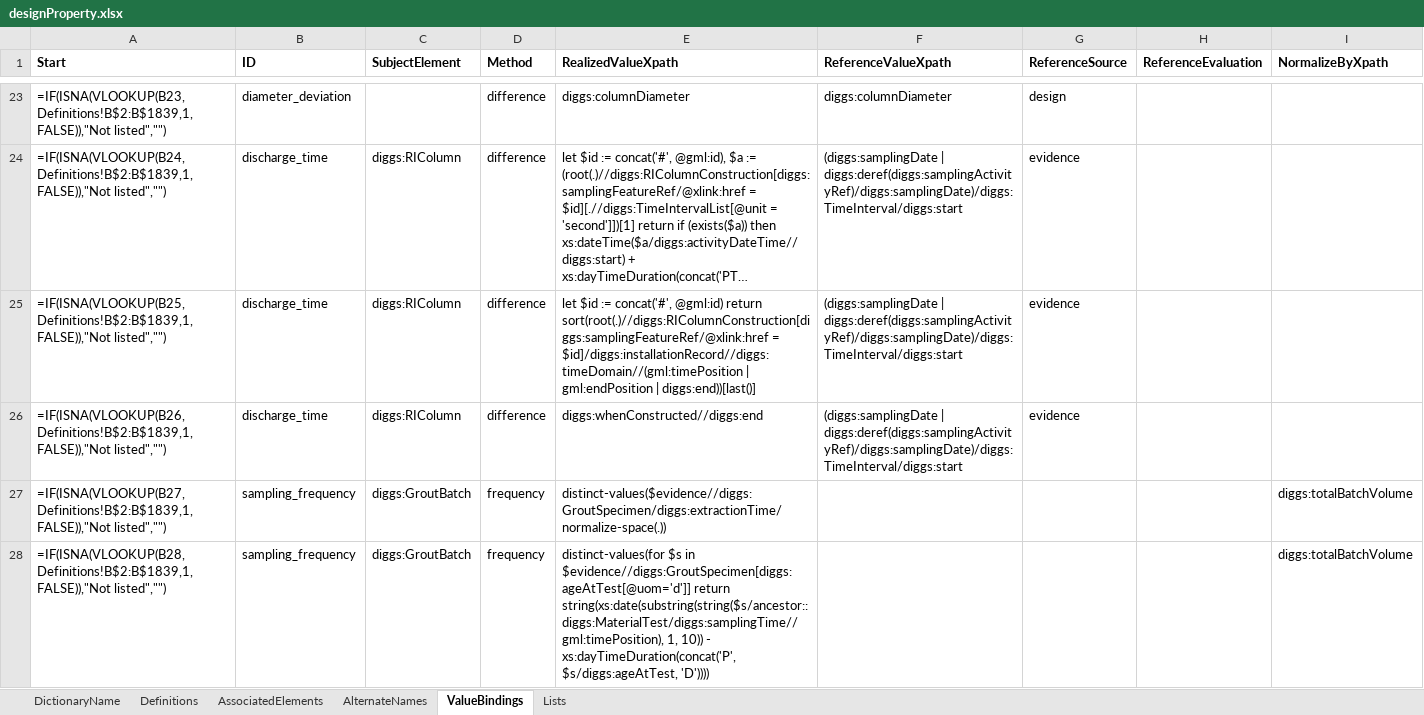
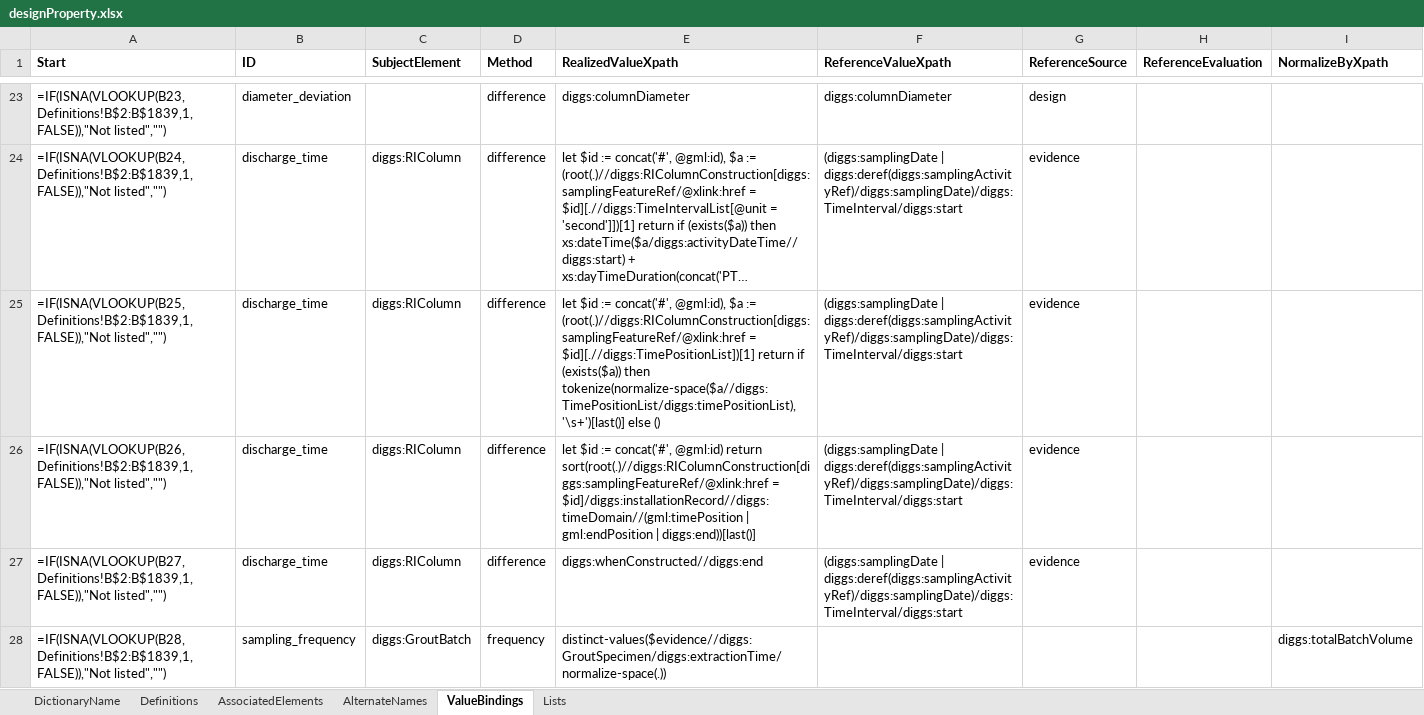
Before and after one commit to DIGGSml/def, an Excel workbook: Codelist Excel Files and Conversion Templates to XML/designProperty.xlsx, sheet ValueBindings, drawn as a sheet; only a part is shown, gaps mark what is left out; long unchanged cells end in …; values as stored, in another font and other column widths than the file's, no borders; formulas without a stored value are shown as written; the diff covers the shown part only; the diff names each change by its address in the sheet, - before the commit and + after, or states it on an @@ line.

```diff
--- a/Codelist Excel Files and Conversion Templates to XML/designProperty.xlsx (sheet ValueBindings)
+++ b/Codelist Excel Files and Conversion Templates to XML/designProperty.xlsx (sheet ValueBindings)
-E25 (RealizedValueXpath): …:= concat('#', @gml:id) return sort(root(.)//diggs:RIColumnConstruction[diggs:samplingFeatureRef/@xlink:href = $id]/diggs:installationRecord//diggs:timeDomain//(gml:timePosition | gml:endPosition | diggs:end))[last()]
+E25 (RealizedValueXpath): …:= concat('#', @gml:id), $a := (root(.)//diggs:RIColumnConstruction[diggs:samplingFeatureRef/@xlink:href = $id][.//diggs:TimePositionList])[1] return if (exists($a)) then tokenize(normalize-space($a//diggs:TimePositionList/diggs:timePositionList), '\s+')[last()] else ()
-E26 (RealizedValueXpath): diggs:whenConstructed//diggs:end
+E26 (RealizedValueXpath): let $id := concat('#', @gml:id) return sort(root(.)//diggs:RIColumnConstruction[diggs:samplingFeatureRef/@xlink:href = $id]/diggs:installationRecord//diggs:timeDomain//(gml:timePosition | gml:endPosition | diggs:end))[last()]
-B27 (ID): sampling_frequency
+B27 (ID): discharge_time
-C27 (SubjectElement): diggs:GroutBatch
+C27 (SubjectElement): diggs:RIColumn
-D27 (Method): frequency
+D27 (Method): difference
-E27 (RealizedValueXpath): distinct-values($evidence//diggs:GroutSpecimen/diggs:extractionTime/normalize-space(.))
+E27 (RealizedValueXpath): diggs:whenConstructed//diggs:end
-F27 (ReferenceValueXpath): (empty)
+F27 (ReferenceValueXpath): (diggs:samplingDate | diggs:deref(diggs:samplingActivityRef)/diggs:samplingDate)/diggs:TimeInterval/diggs:start
-G27 (ReferenceSource): (empty)
+G27 (ReferenceSource): evidence
-I27 (NormalizeByXpath): diggs:totalBatchVolume
+I27 (NormalizeByXpath): (empty)
-E28 (RealizedValueXpath): distinct-values(for $s in $evidence//diggs:GroutSpecimen[diggs:ageAtTest[@uom='d']] return string(xs:date(substring(string($s/ancestor::diggs:MaterialTest/diggs:samplingTime//gml:timePosition), 1, 10)) - xs:dayTimeDuration(concat('P', $s/diggs:ageAtTest, 'D'))))
+E28 (RealizedValueXpath): distinct-values($evidence//diggs:GroutSpecimen/diggs:extractionTime/normalize-space(.))
```
Also changed, not shown: 1 added row, 1 removed row and 1 edited cell elsewhere in this sheet, sheet Definitions, 1 other file.
